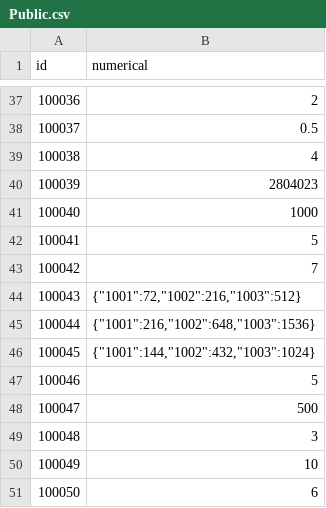
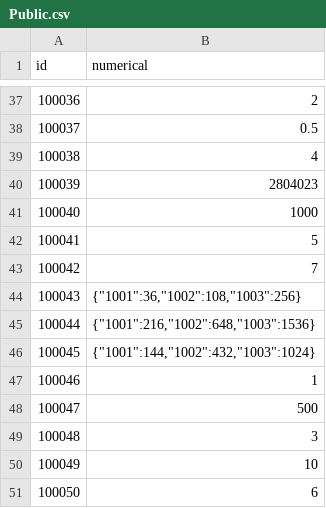
Before and after one commit to kspine/solution_pk, a CSV file: etc/poseidon/empery_center_data/Public.csv, drawn as a sheet; only a part is shown, gaps mark what is left out.

```diff
--- a/etc/poseidon/empery_center_data/Public.csv
+++ b/etc/poseidon/empery_center_data/Public.csv
@@ -43,6 +43,6 @@ id,numerical
 100042,7
-100043,"{""1001"":72,""1002"":216,""1003"":512}"
+100043,"{""1001"":36,""1002"":108,""1003"":256}"
 100044,"{""1001"":216,""1002"":648,""1003"":1536}"
 100045,"{""1001"":144,""1002"":432,""1003"":1024}"
-100046,5
+100046,1
 100047,500
```
Also changed, not shown: etc/poseidon/empery_center_data/initial_material.csv, etc/poseidon/empery_center_data/sounds.csv, 2 other files.
